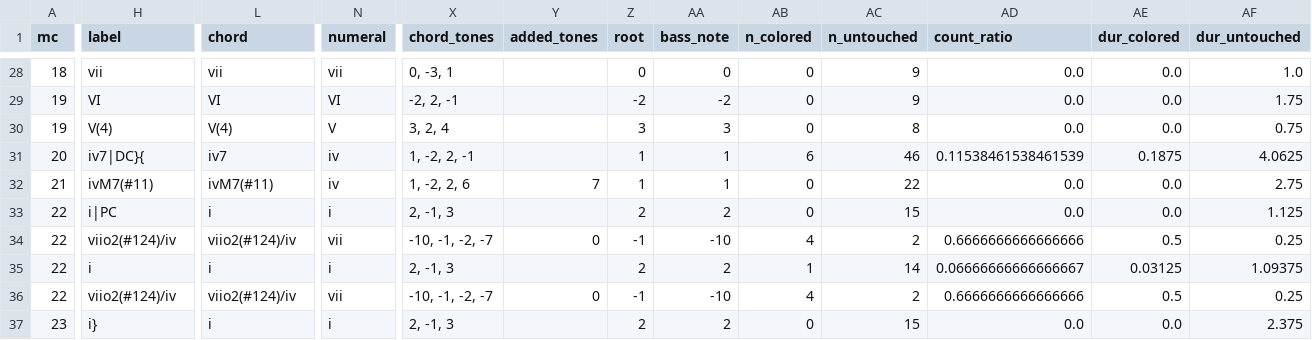
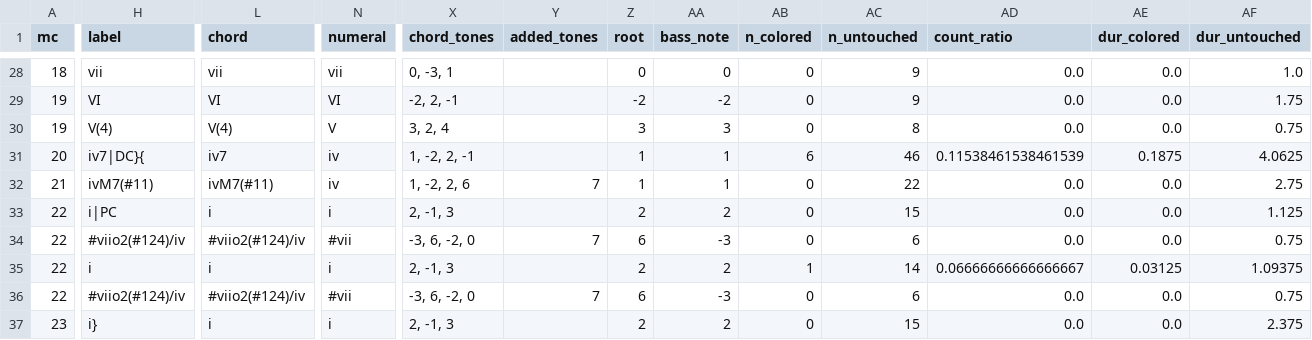
Before and after one commit to DCMLab/rachmaninoff_piano, a TSV file: reviewed/op42_17_reviewed.tsv, drawn as a sheet; only a part is shown, gaps mark what is left out; the diff covers the shown part only; the diff names each change by its address in the sheet, - before the commit and + after, or states it on an @@ line.

```diff
--- a/reviewed/op42_17_reviewed.tsv
+++ b/reviewed/op42_17_reviewed.tsv
-H34 (label): viio2(#124)/iv
+H34 (label): #viio2(#124)/iv
-L34 (chord): viio2(#124)/iv
+L34 (chord): #viio2(#124)/iv
-N34 (numeral): vii
+N34 (numeral): #vii
-X34 (chord_tones): -10, -1, -2, -7
+X34 (chord_tones): -3, 6, -2, 0
-Y34 (added_tones): 0
+Y34 (added_tones): 7
-Z34 (root): -1
+Z34 (root): 6
-AA34 (bass_note): -10
+AA34 (bass_note): -3
-AB34 (n_colored): 4
+AB34 (n_colored): 0
-AC34 (n_untouched): 2
+AC34 (n_untouched): 6
-AD34 (count_ratio): 0.6666666666666666
+AD34 (count_ratio): 0.0
-AE34 (dur_colored): 0.5
+AE34 (dur_colored): 0.0
-AF34 (dur_untouched): 0.25
+AF34 (dur_untouched): 0.75
-H36 (label): viio2(#124)/iv
+H36 (label): #viio2(#124)/iv
-L36 (chord): viio2(#124)/iv
+L36 (chord): #viio2(#124)/iv
-N36 (numeral): vii
+N36 (numeral): #vii
-X36 (chord_tones): -10, -1, -2, -7
+X36 (chord_tones): -3, 6, -2, 0
-Y36 (added_tones): 0
+Y36 (added_tones): 7
-Z36 (root): -1
+Z36 (root): 6
-AA36 (bass_note): -10
+AA36 (bass_note): -3
-AB36 (n_colored): 4
+AB36 (n_colored): 0
-AC36 (n_untouched): 2
+AC36 (n_untouched): 6
-AD36 (count_ratio): 0.6666666666666666
+AD36 (count_ratio): 0.0
-AE36 (dur_colored): 0.5
+AE36 (dur_colored): 0.0
-AF36 (dur_untouched): 0.25
+AF36 (dur_untouched): 0.75
```
Also changed, not shown: 51 edited cells elsewhere in this file, harmonies/op42_17.tsv, 2 other files.
